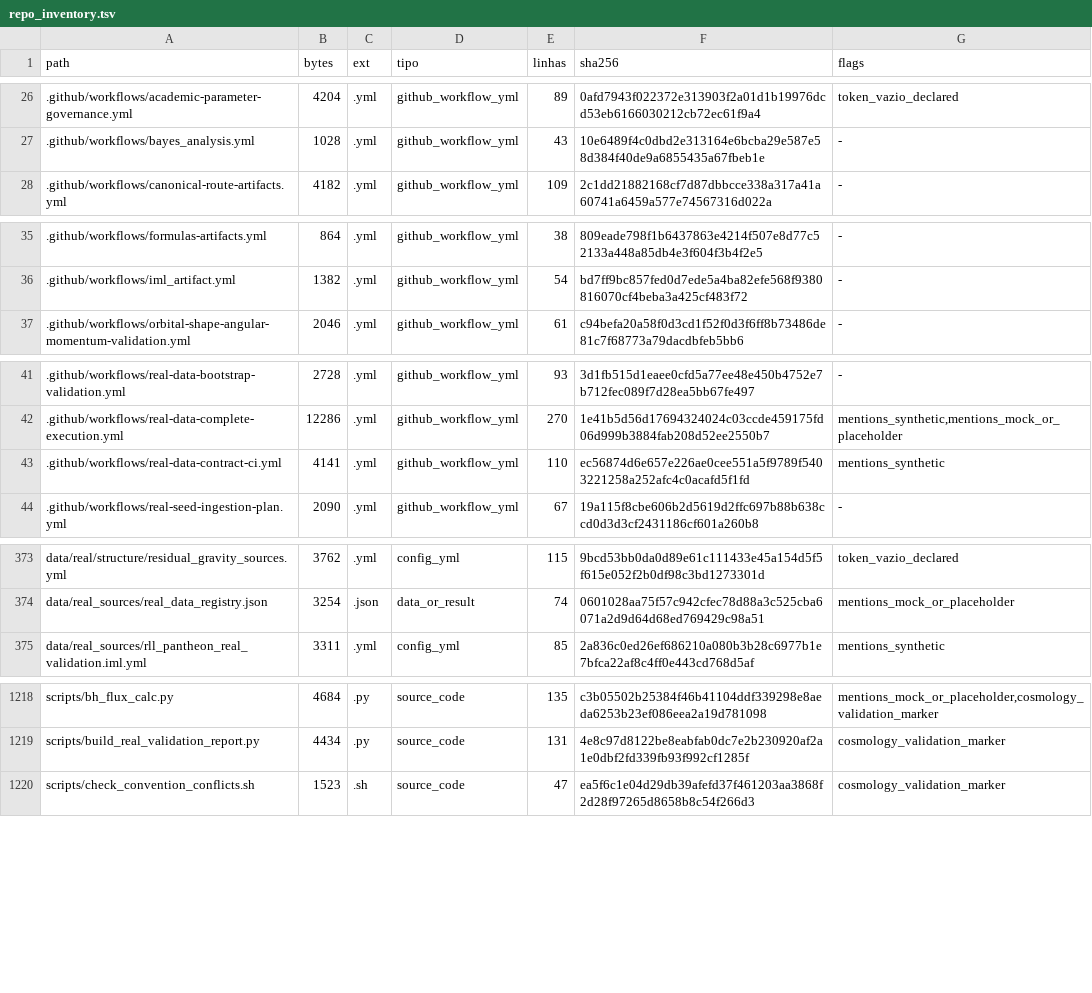
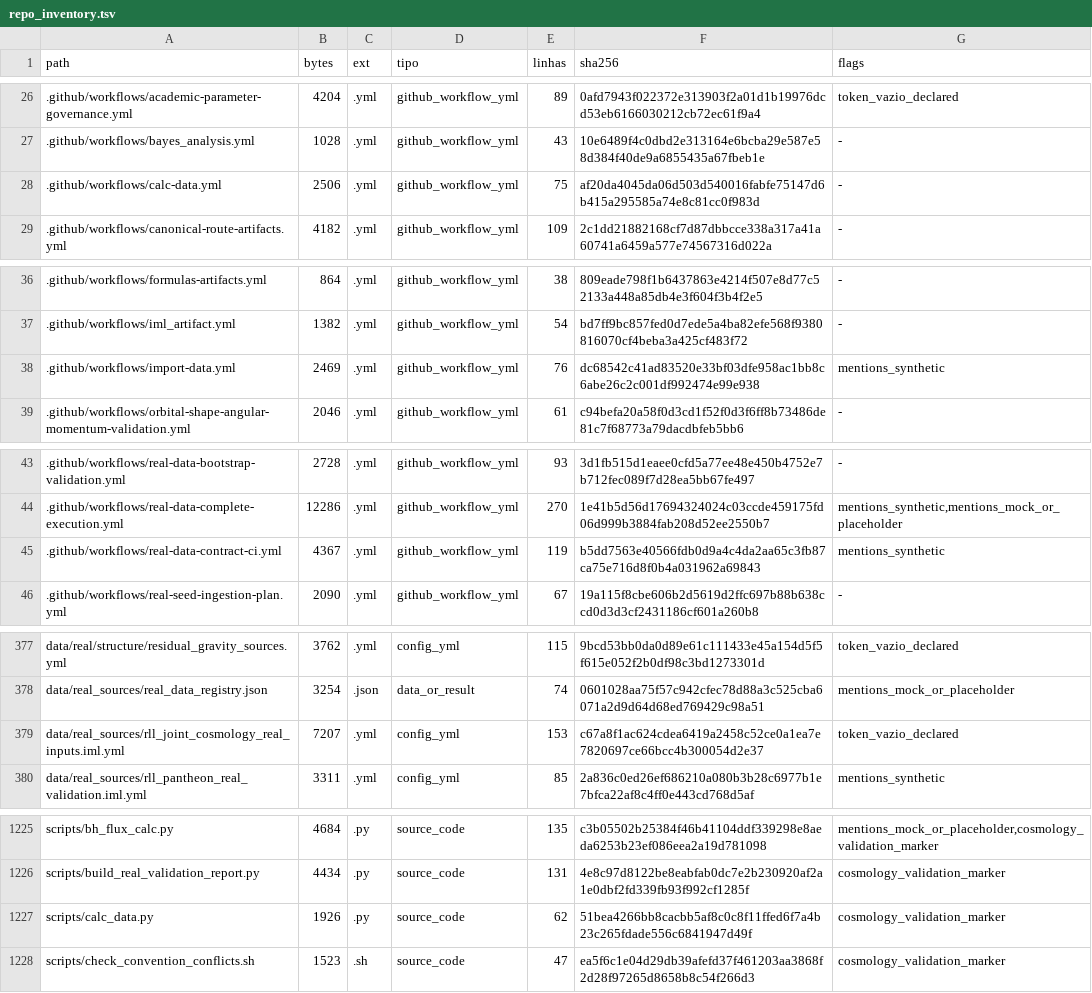
Before and after one commit to rafaelmeloreisnovo/relativity-living-light, a TSV file: data/results/repo_inventory.tsv, drawn as a sheet; only a part is shown, gaps mark what is left out; the diff covers the shown part only.

Commit message:
ci: finish YML real-data hygiene fixes

```diff
--- a/data/results/repo_inventory.tsv
+++ b/data/results/repo_inventory.tsv
@@ -27,2 +27,3 @@ path	bytes	ext	tipo	linhas	sha256	flags
 .github/workflows/bayes_analysis.yml	1028	.yml	github_workflow_yml	43	10e6489f4c0dbd2e313164e6bcba29e587e58d384f40de9a6855435a67fbeb1e	-
+.github/workflows/calc-data.yml	2506	.yml	github_workflow_yml	75	af20da4045da06d503d540016fabfe75147d6b415a295585a74e8c81cc0f983d	-
 .github/workflows/canonical-route-artifacts.yml	4182	.yml	github_workflow_yml	109	2c1dd21882168cf7d87dbbcce338a317a41a60741a6459a577e74567316d022a	-
@@ -36,2 +37,3 @@ path	bytes	ext	tipo	linhas	sha256	flags
 .github/workflows/iml_artifact.yml	1382	.yml	github_workflow_yml	54	bd7ff9bc857fed0d7ede5a4ba82efe568f9380816070cf4beba3a425cf483f72	-
+.github/workflows/import-data.yml	2469	.yml	github_workflow_yml	76	dc68542c41ad83520e33bf03dfe958ac1bb8c6abe26c2c001df992474e99e938	mentions_synthetic
 .github/workflows/orbital-shape-angular-momentum-validation.yml	2046	.yml	github_workflow_yml	61	c94befa20a58f0d3cd1f52f0d3f6ff8b73486de81c7f68773a79dacdbfeb5bb6	-
@@ -42,3 +44,3 @@ path	bytes	ext	tipo	linhas	sha256	flags
 .github/workflows/real-data-complete-execution.yml	12286	.yml	github_workflow_yml	270	1e41b5d56d17694324024c03ccde459175fd06d999b3884fab208d52ee2550b7	mentions_synthetic,mentions_mock_or_placeholder
-.github/workflows/real-data-contract-ci.yml	4141	.yml	github_workflow_yml	110	ec56874d6e657e226ae0cee551a5f9789f5403221258a252afc4c0acafd5f1fd	mentions_synthetic
+.github/workflows/real-data-contract-ci.yml	4367	.yml	github_workflow_yml	119	b5dd7563e40566fdb0d9a4c4da2aa65c3fb87ca75e716d8f0b4a031962a69843	mentions_synthetic
 .github/workflows/real-seed-ingestion-plan.yml	2090	.yml	github_workflow_yml	67	19a115f8cbe606b2d5619d2ffc697b88b638ccd0d3d3cf2431186cf601a260b8	-
@@ -374,2 +378,3 @@ data/real/structure/residual_gravity_sources.yml	3762	.yml	config_yml	115	9bcd53
 data/real_sources/real_data_registry.json	3254	.json	data_or_result	74	0601028aa75f57c942cfec78d88a3c525cba6071a2d9d64d68ed769429c98a51	mentions_mock_or_placeholder
+data/real_sources/rll_joint_cosmology_real_inputs.iml.yml	7207	.yml	config_yml	153	c67a8f1ac624cdea6419a2458c52ce0a1ea7e7820697ce66bcc4b300054d2e37	token_vazio_declared
 data/real_sources/rll_pantheon_real_validation.iml.yml	3311	.yml	config_yml	85	2a836c0ed26ef686210a080b3b28c6977b1e7bfca22af8c4ff0e443cd768d5af	mentions_synthetic
@@ -1219,2 +1226,3 @@ scripts/bh_flux_calc.py	4684	.py	source_code	135	c3b05502b25384f46b41104ddf33929
 scripts/build_real_validation_report.py	4434	.py	source_code	131	4e8c97d8122be8eabfab0dc7e2b230920af2a1e0dbf2fd339fb93f992cf1285f	cosmology_validation_marker
+scripts/calc_data.py	1926	.py	source_code	62	51bea4266bb8cacbb5af8c0c8f11ffed6f7a4b23c265fdade556c6841947d49f	cosmology_validation_marker
 scripts/check_convention_conflicts.sh	1523	.sh	source_code	47	ea5f6c1e04d29db39afefd37f461203aa3868f2d28f97265d8658b8c54f266d3	cosmology_validation_marker
```
Also changed, not shown: 10 added rows and 11 edited cells elsewhere in this file, 7 other files.
